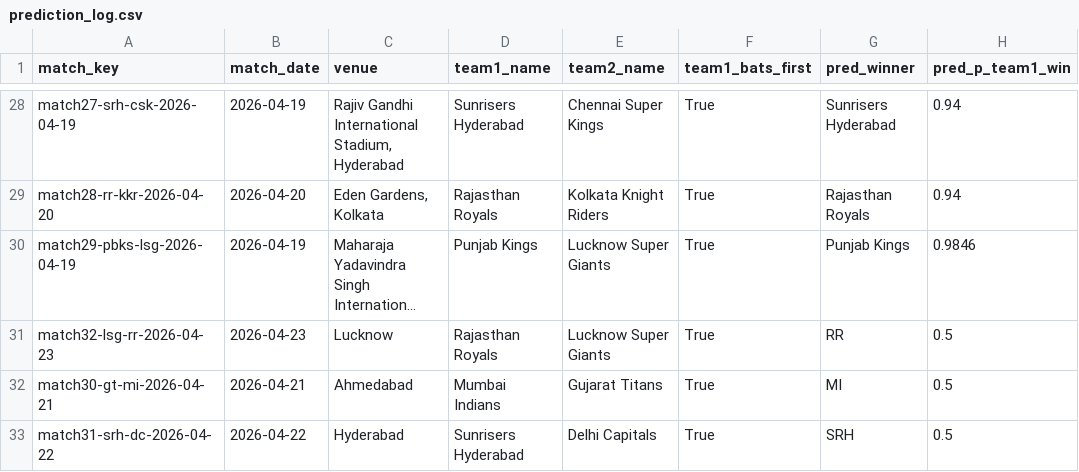
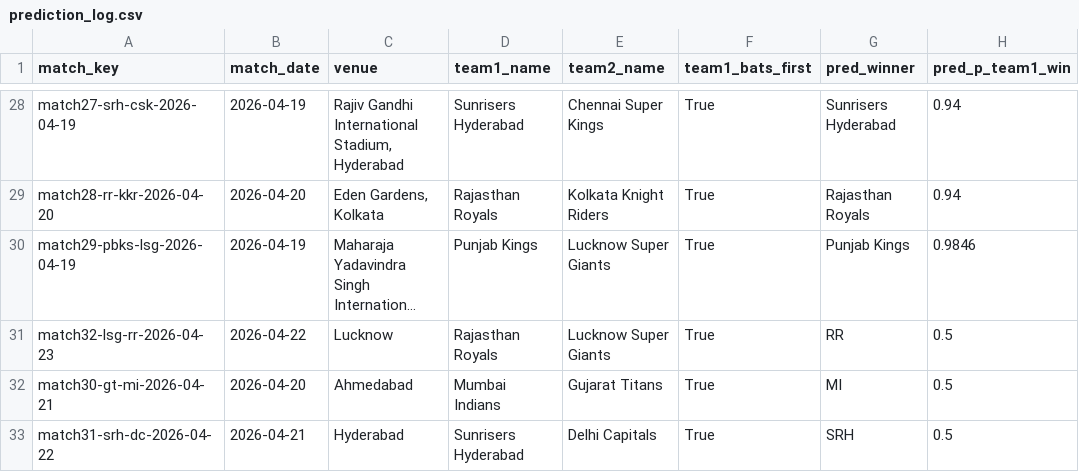
Before and after one commit to Jaymehta45/Sabermetric-IPL-Prediction-, a CSV file: data/processed/prediction_log.csv, drawn as a sheet; only a part is shown, gaps mark what is left out; long unchanged cells end in …; the diff names each change by its address in the sheet, - before the commit and + after, or states it on an @@ line.

```diff
--- a/data/processed/prediction_log.csv
+++ b/data/processed/prediction_log.csv
-B31 (match_date): 2026-04-23
+B31 (match_date): 2026-04-22
-B32 (match_date): 2026-04-21
+B32 (match_date): 2026-04-20
-B33 (match_date): 2026-04-22
+B33 (match_date): 2026-04-21
```
Also changed, not shown: 3 other files.
